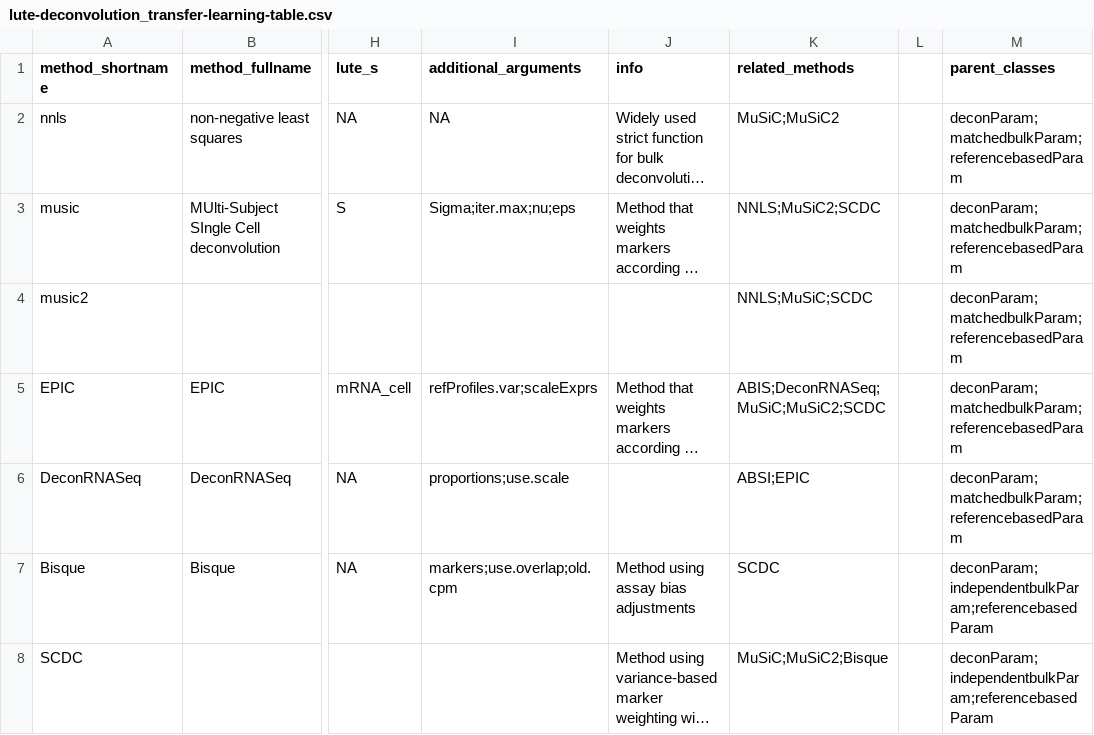
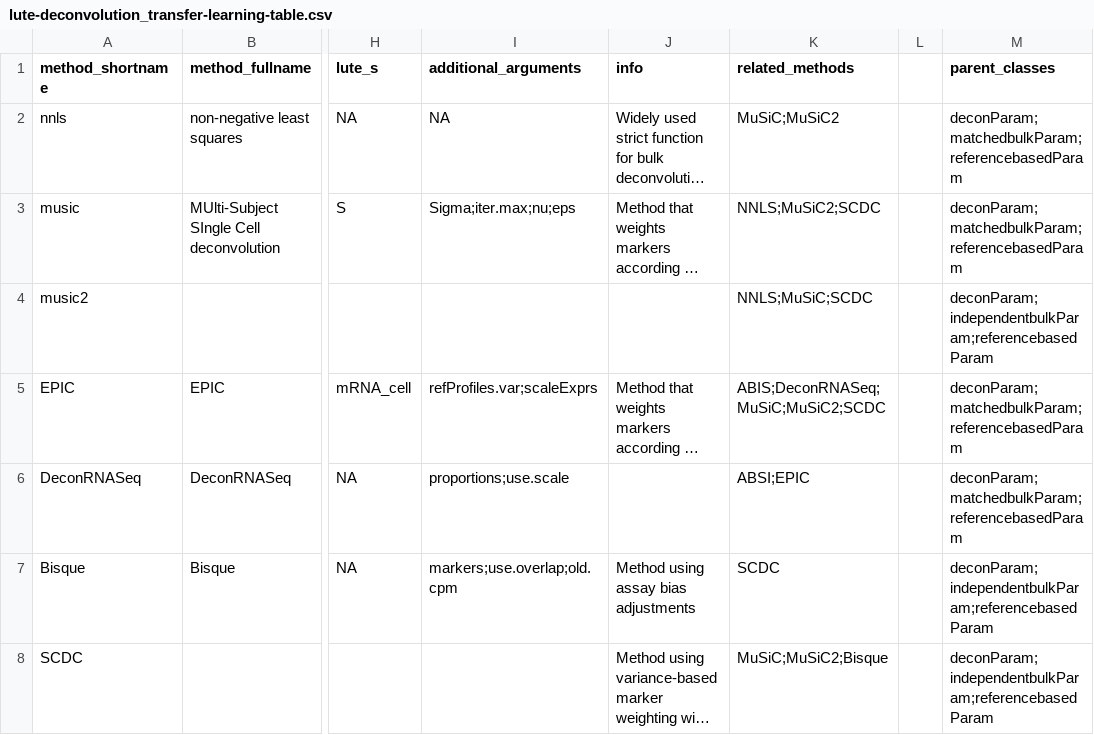
Before and after one commit to metamaden/lute, a CSV file: inst/csv/lute-deconvolution_transfer-learning-table.csv, drawn as a sheet; only a part is shown, gaps mark what is left out; long unchanged cells end in …; the diff names each change by its address in the sheet, - before the commit and + after, or states it on an @@ line.

Commit message:
begins new parent class definitions, updates csv
updates csv to fix music2 classes
adds new parent classes independentbulkParam, matchedbulkParam

```diff
--- a/inst/csv/lute-deconvolution_transfer-learning-table.csv
+++ b/inst/csv/lute-deconvolution_transfer-learning-table.csv
-M4 (parent_classes): deconParam;matchedbulkParam;referencebasedParam
+M4 (parent_classes): deconParam;independentbulkParam;referencebasedParam
```
Also changed, not shown: 3 other files.
